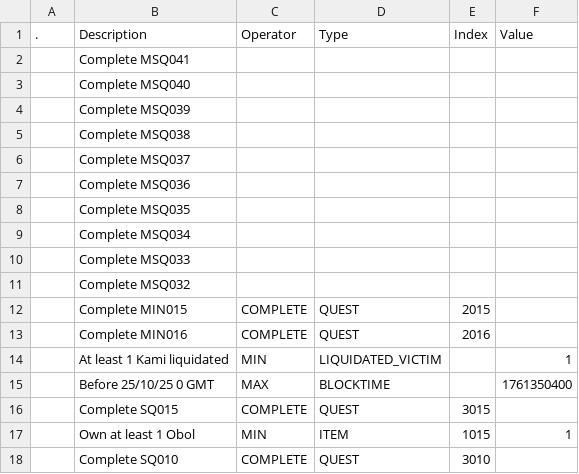
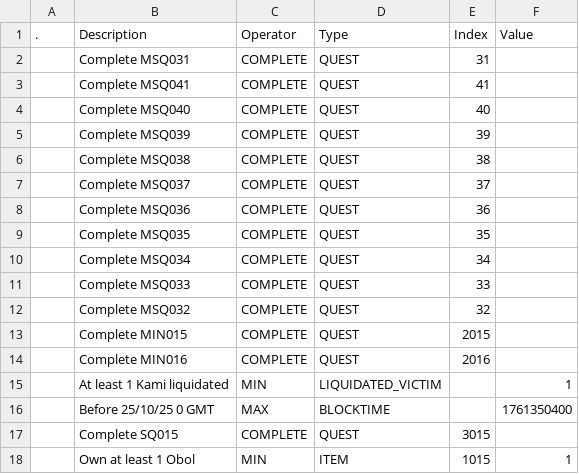
Before and after one commit to kanyaveral/kamigotchi, a CSV file: packages/contracts/deployment/world/data/quests/requirements.csv, drawn as a sheet; only a part is shown; the shorter side is filled out with more unchanged rows.

```diff
--- a/packages/contracts/deployment/world/data/quests/requirements.csv
+++ b/packages/contracts/deployment/world/data/quests/requirements.csv
@@ -1,12 +1,13 @@
 .,Description,Operator,Type,Index,Value
-,Complete MSQ041,,,,
-,Complete MSQ040,,,,
-,Complete MSQ039,,,,
-,Complete MSQ038,,,,
-,Complete MSQ037,,,,
-,Complete MSQ036,,,,
-,Complete MSQ035,,,,
-,Complete MSQ034,,,,
-,Complete MSQ033,,,,
-,Complete MSQ032,,,,
+,Complete MSQ031,COMPLETE,QUEST,31,
+,Complete MSQ041,COMPLETE,QUEST,41,
+,Complete MSQ040,COMPLETE,QUEST,40,
+,Complete MSQ039,COMPLETE,QUEST,39,
+,Complete MSQ038,COMPLETE,QUEST,38,
+,Complete MSQ037,COMPLETE,QUEST,37,
+,Complete MSQ036,COMPLETE,QUEST,36,
+,Complete MSQ035,COMPLETE,QUEST,35,
+,Complete MSQ034,COMPLETE,QUEST,34,
+,Complete MSQ033,COMPLETE,QUEST,33,
+,Complete MSQ032,COMPLETE,QUEST,32,
 ,Complete MIN015,COMPLETE,QUEST,2015,
```
Also changed, not shown: packages/contracts/deployment/world/data/quests/objectives.csv, packages/contracts/deployment/world/data/rooms/rooms.csv, 1 other file.
